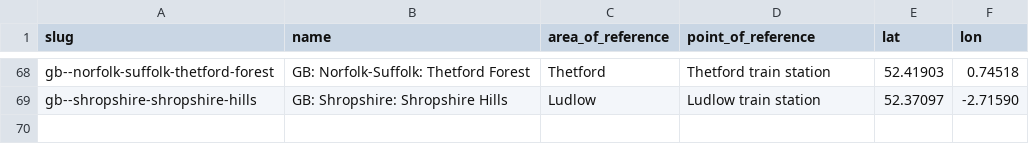
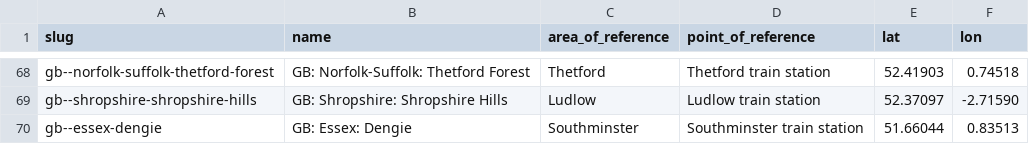
Before and after one commit to Jaza/world-locality-transit-graph, a CSV file: csv/europe_localities.csv, drawn as a sheet; only a part is shown, gaps mark what is left out.

Commit message:
dengie

```diff
--- a/csv/europe_localities.csv
+++ b/csv/europe_localities.csv
@@ -69 +69,2 @@ gb--norfolk-suffolk-thetford-forest,GB: Norfolk-Suffolk: Thetford Forest,Thetfor
 gb--shropshire-shropshire-hills,GB: Shropshire: Shropshire Hills,Ludlow,Ludlow train station,52.37097,-2.71590
+gb--essex-dengie,GB: Essex: Dengie,Southminster,Southminster train station,51.66044,0.83513
```
